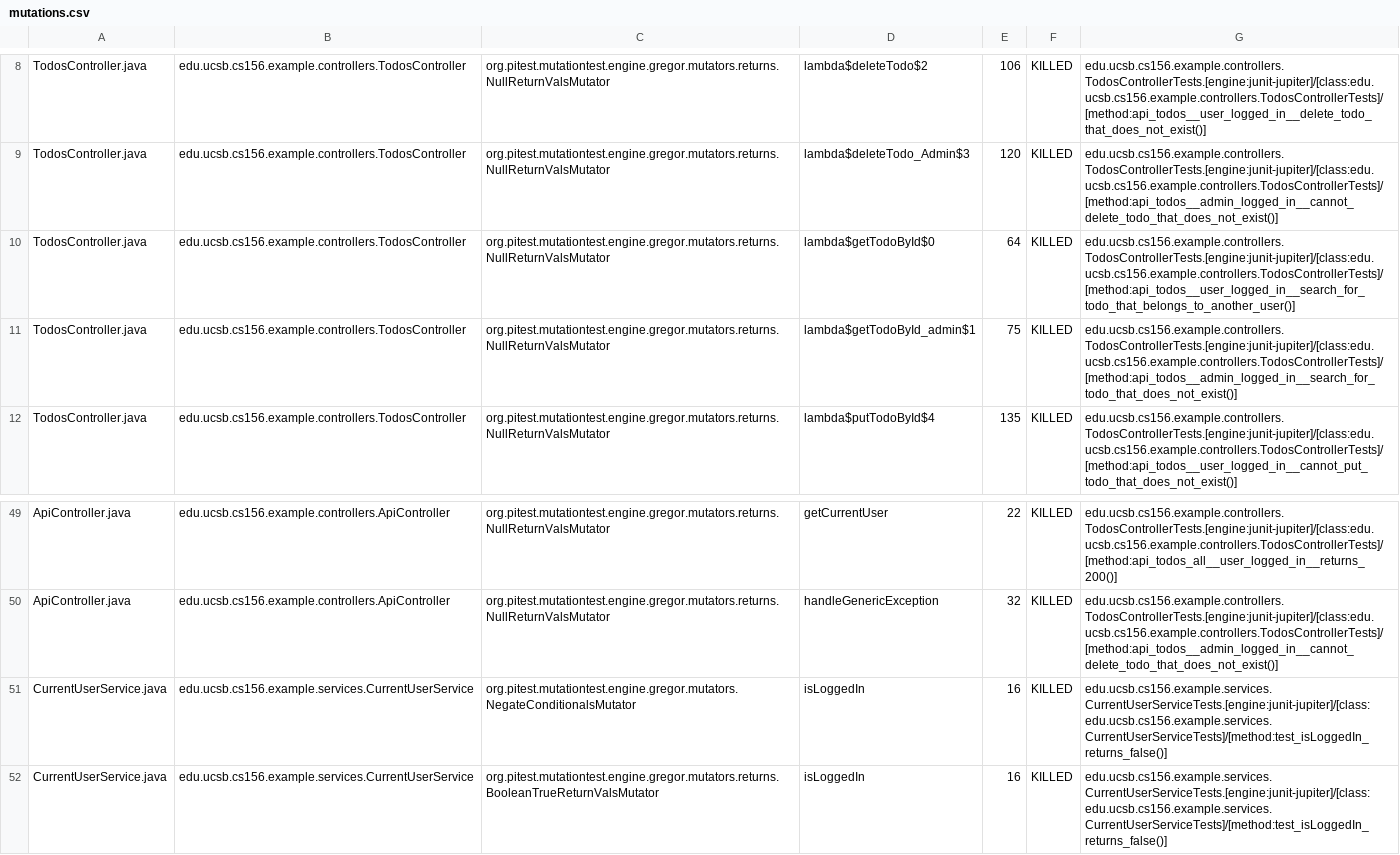
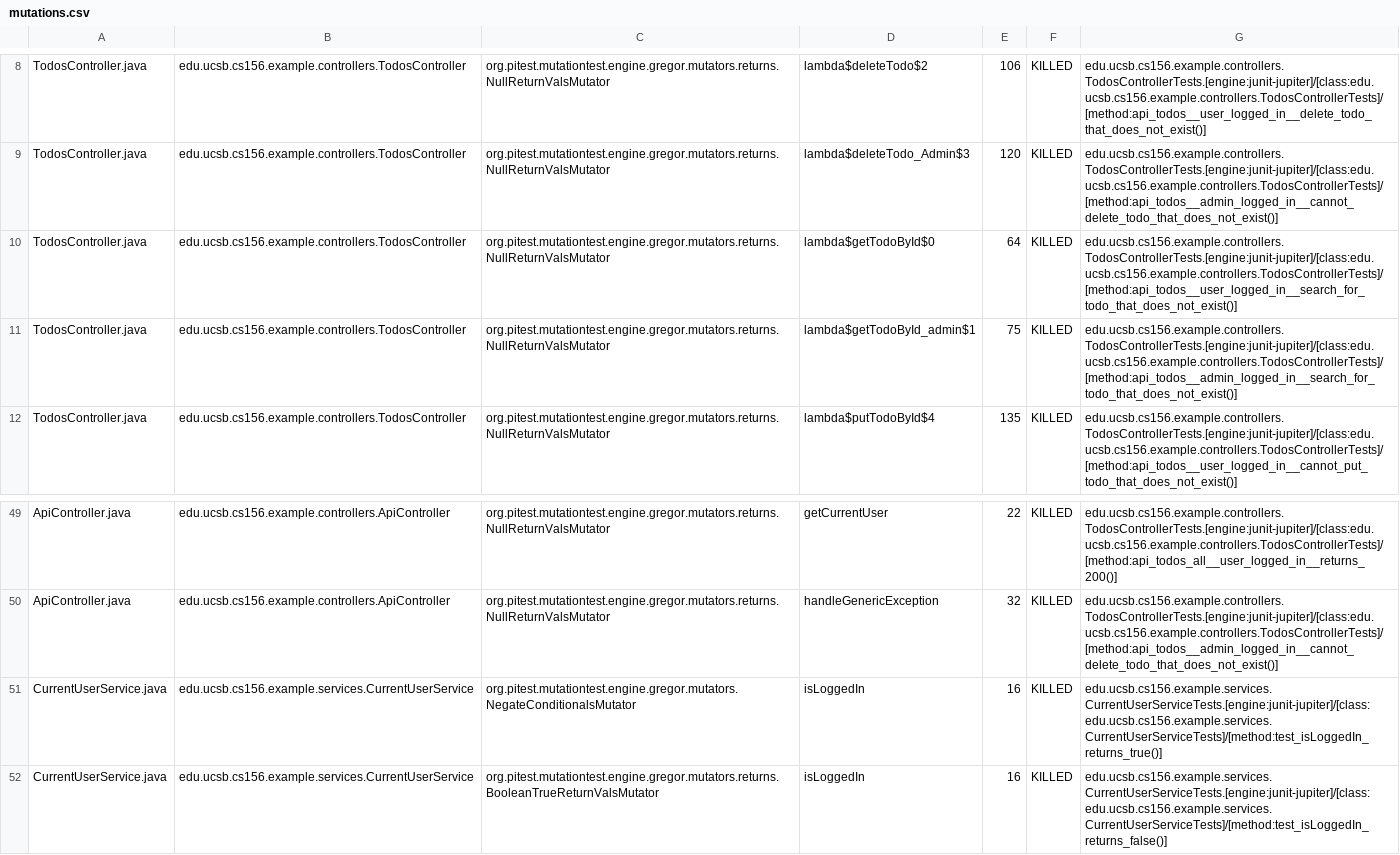
Before and after one commit to ucsb-cs156-w24/jpa03-bwr02, a CSV file: pitest/mutations.csv, drawn as a sheet; only a part is shown, gaps mark what is left out.

Commit message:
Deploying to gh-pages from @ ucsb-cs156-w24/jpa03-bwr02@c610adcdf6b6ef67ad5ec57e66425492fd2c9dd0 🚀

```diff
--- a/pitest/mutations.csv
+++ b/pitest/mutations.csv
@@ -9,3 +9,3 @@ TodosController.java,edu.ucsb.cs156.example.controllers.TodosController,org.pite
 TodosController.java,edu.ucsb.cs156.example.controllers.TodosController,org.pitest.mutationtest.engine.gregor.mutators.returns.NullReturnValsMutator,lambda$deleteTodo_Admin$3,120,KILLED,edu.ucsb.cs156.example.controllers.TodosControllerTests.[engine:junit-jupiter]/[class:edu.ucsb.cs156.example.controllers.TodosControllerTests]/[method:api_todos__admin_logged_in__cannot_delete_todo_that_does_not_exist()]
-TodosController.java,edu.ucsb.cs156.example.controllers.TodosController,org.pitest.mutationtest.engine.gregor.mutators.returns.NullReturnValsMutator,lambda$getTodoById$0,64,KILLED,edu.ucsb.cs156.example.controllers.TodosControllerTests.[engine:junit-jupiter]/[class:edu.ucsb.cs156.example.controllers.TodosControllerTests]/[method:api_todos__user_logged_in__search_for_todo_that_belongs_to_another_user()]
+TodosController.java,edu.ucsb.cs156.example.controllers.TodosController,org.pitest.mutationtest.engine.gregor.mutators.returns.NullReturnValsMutator,lambda$getTodoById$0,64,KILLED,edu.ucsb.cs156.example.controllers.TodosControllerTests.[engine:junit-jupiter]/[class:edu.ucsb.cs156.example.controllers.TodosControllerTests]/[method:api_todos__user_logged_in__search_for_todo_that_does_not_exist()]
 TodosController.java,edu.ucsb.cs156.example.controllers.TodosController,org.pitest.mutationtest.engine.gregor.mutators.returns.NullReturnValsMutator,lambda$getTodoById_admin$1,75,KILLED,edu.ucsb.cs156.example.controllers.TodosControllerTests.[engine:junit-jupiter]/[class:edu.ucsb.cs156.example.controllers.TodosControllerTests]/[method:api_todos__admin_logged_in__search_for_todo_that_does_not_exist()]
@@ -50,3 +50,3 @@ ApiController.java,edu.ucsb.cs156.example.controllers.ApiController,org.pitest.m
 ApiController.java,edu.ucsb.cs156.example.controllers.ApiController,org.pitest.mutationtest.engine.gregor.mutators.returns.NullReturnValsMutator,handleGenericException,32,KILLED,edu.ucsb.cs156.example.controllers.TodosControllerTests.[engine:junit-jupiter]/[class:edu.ucsb.cs156.example.controllers.TodosControllerTests]/[method:api_todos__admin_logged_in__cannot_delete_todo_that_does_not_exist()]
-CurrentUserService.java,edu.ucsb.cs156.example.services.CurrentUserService,org.pitest.mutationtest.engine.gregor.mutators.NegateConditionalsMutator,isLoggedIn,16,KILLED,edu.ucsb.cs156.example.services.CurrentUserServiceTests.[engine:junit-jupiter]/[class:edu.ucsb.cs156.example.services.CurrentUserServiceTests]/[method:test_isLoggedIn_returns_false()]
+CurrentUserService.java,edu.ucsb.cs156.example.services.CurrentUserService,org.pitest.mutationtest.engine.gregor.mutators.NegateConditionalsMutator,isLoggedIn,16,KILLED,edu.ucsb.cs156.example.services.CurrentUserServiceTests.[engine:junit-jupiter]/[class:edu.ucsb.cs156.example.services.CurrentUserServiceTests]/[method:test_isLoggedIn_returns_true()]
 CurrentUserService.java,edu.ucsb.cs156.example.services.CurrentUserService,org.pitest.mutationtest.engine.gregor.mutators.returns.BooleanTrueReturnValsMutator,isLoggedIn,16,KILLED,edu.ucsb.cs156.example.services.CurrentUserServiceTests.[engine:junit-jupiter]/[class:edu.ucsb.cs156.example.services.CurrentUserServiceTests]/[method:test_isLoggedIn_returns_false()]
```
Also changed, not shown: 11 other files.
